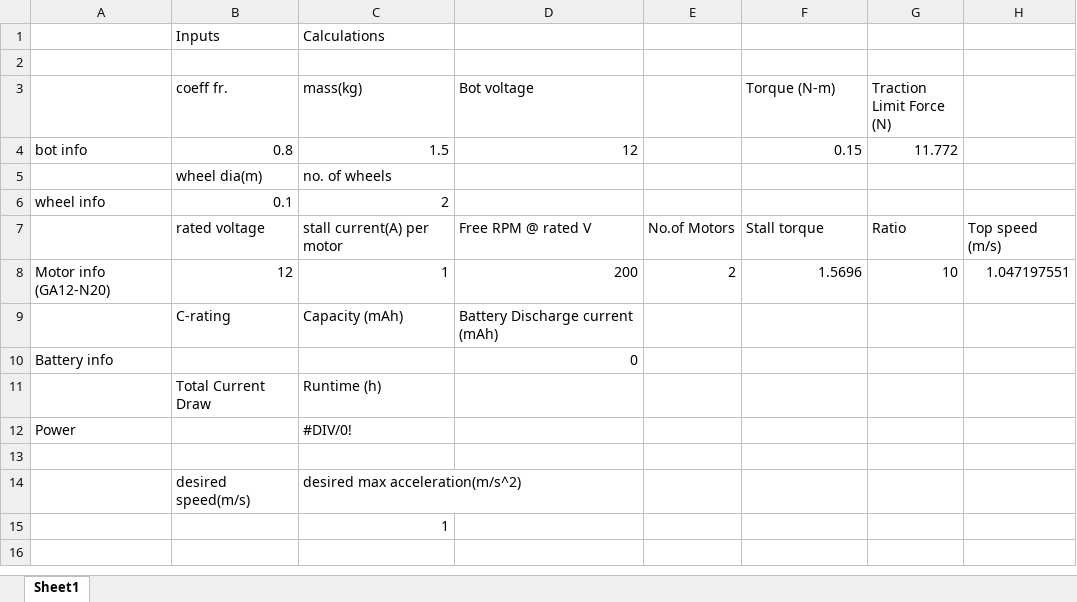
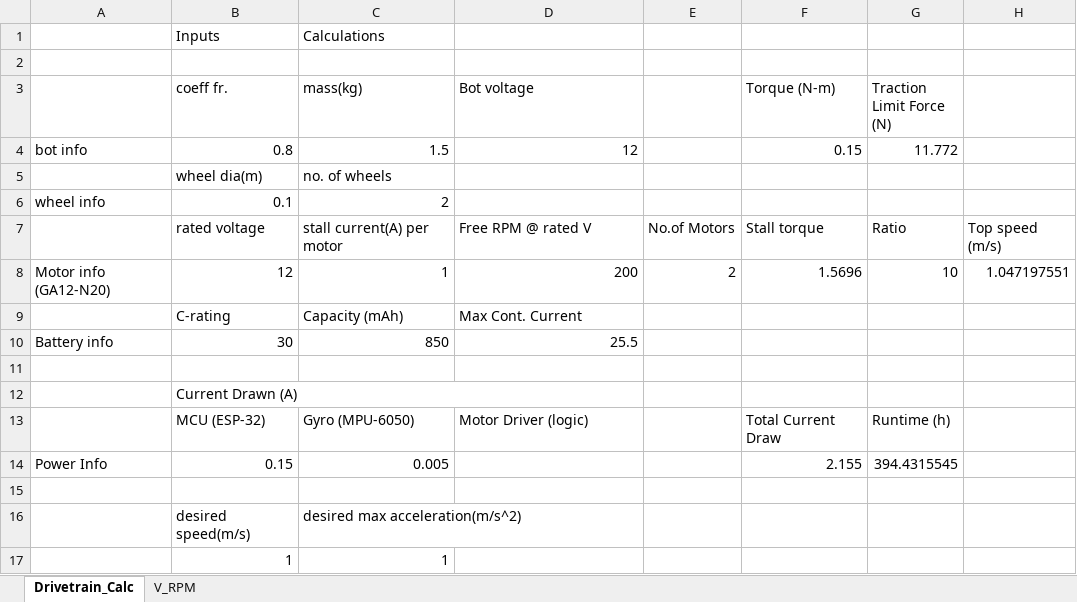
Before and after one commit to DE41H/self-balancing-robot, an Excel workbook: hardware/drive_calculations/drivetrain_calculations.xlsx, sheet Drivetrain_Calc, drawn as a sheet; values as stored, in another font and other column widths than the file's, no cell formats; charts and pictures not drawn; removed rows and columns are numbered as before the commit, all else as after; the diff names each change by its address in the sheet, - before the commit and + after, or states it on an @@ line.

Commit message:
made modifications to drivetrain calc

```diff
--- a/hardware/drive_calculations/drivetrain_calculations.xlsx (sheet Drivetrain_Calc)
+++ b/hardware/drive_calculations/drivetrain_calculations.xlsx (sheet Drivetrain_Calc)
-sheet tab: Sheet1
+sheet tab: Drivetrain_Calc
+sheet tab: V_RPM
-D9 (Bot voltage): Battery Discharge current (mAh)
+D9 (Bot voltage): Max Cont. Current
-row 10: Battery info |  |  | 0
-row 11:  | Total Current Draw | Runtime (h)
+row 10: Battery info | 30 | 850 | 25.5
-row 11: Power |  | #DIV/0!
+row 11: (empty)
+row 12:  | Current Drawn (A)
+row 13:  | MCU (ESP-32) | Gyro (MPU-6050) | Motor Driver (logic) |  | Total Current Draw | Runtime (h)
+row 14: Power Info | 0.15 | 0.005 |  |  | 2.155 | 394.4315545
-B17 (coeff fr.): (empty)
+B17 (coeff fr.): 1
```
Also changed, not shown: cell formats, charts or pictures.
